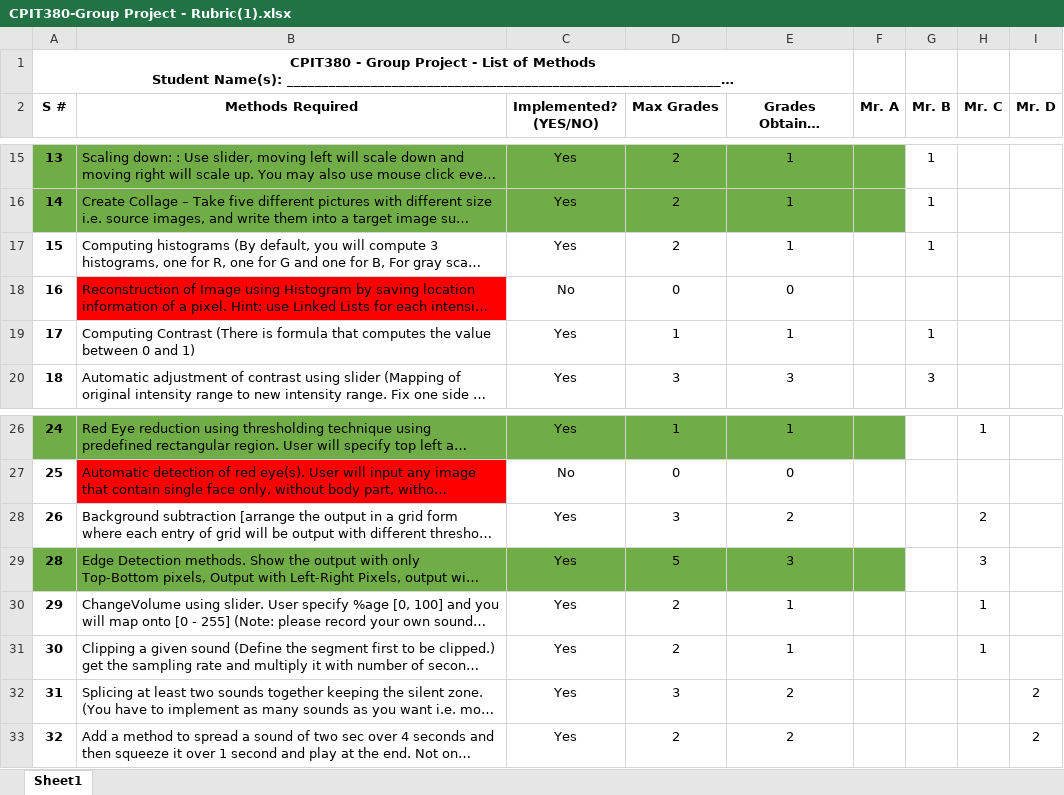
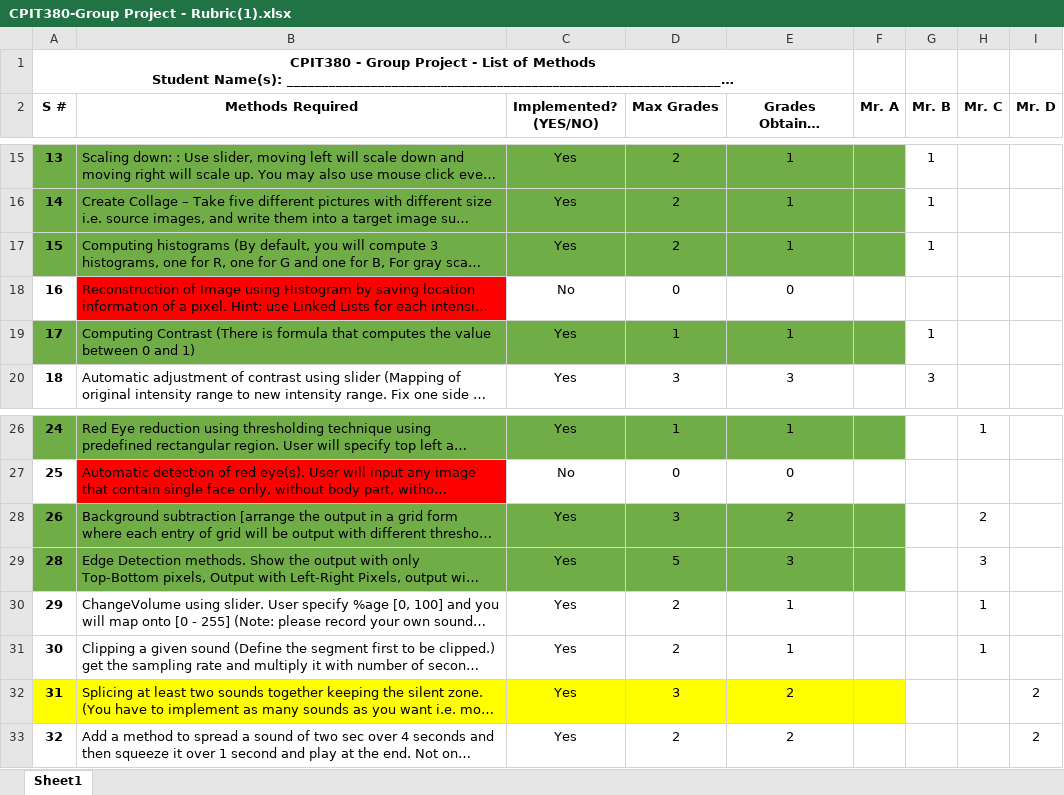
Before and after one commit to RakanSalama/Multimedia_CPIT380, an Excel workbook: CPIT380-Group Project - Rubric(1).xlsx, sheet Sheet1, drawn as a sheet; only a part is shown, gaps mark what is left out; long unchanged cells end in …; values as stored, in another font and other column widths than the file's, no borders; the diff names each change by its address in the sheet, - before the commit and + after, or states it on an @@ line.

```diff
--- a/CPIT380-Group Project - Rubric(1).xlsx (sheet Sheet1)
+++ b/CPIT380-Group Project - Rubric(1).xlsx (sheet Sheet1)
-A17:F17 fill: none
+A17:F17 fill: #70AD47
-A19:F19 fill: none
+A19:F19 fill: #70AD47
-A28:F28 fill: none
+A28:F28 fill: #70AD47
-A32:F32 fill: none
+A32:F32 fill: #FFFF00
```
